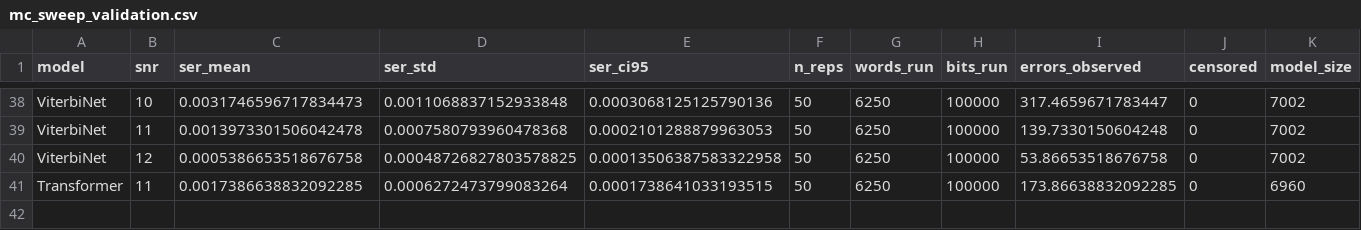
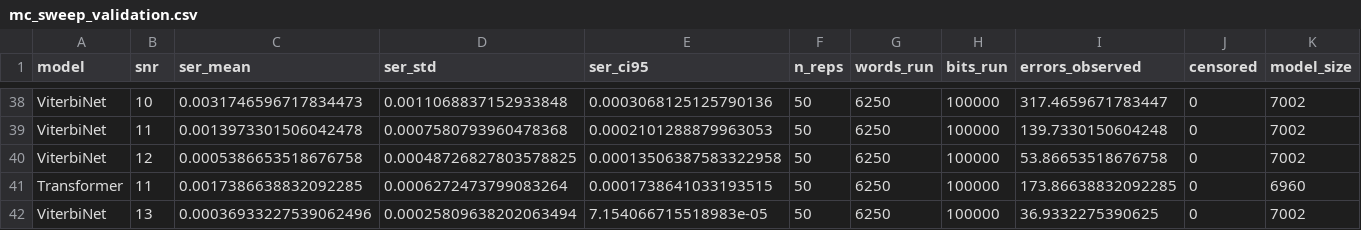
Before and after one commit to Gilzuk/viterbitransformed, a CSV file: Results/metrics/mc_sweep_validation.csv, drawn as a sheet; only a part is shown, gaps mark what is left out; rows hold the shown columns only; the diff names each change by its address in the sheet, - before the commit and + after, or states it on an @@ line.

Commit message:
Add MC-sweep validation point: ViterbiNet snr=13

```diff
--- a/Results/metrics/mc_sweep_validation.csv
+++ b/Results/metrics/mc_sweep_validation.csv
+row 42: ViterbiNet | 13 | 0.00036933227539062496 | 0.00025809638202063494 | 7.154066715518983e-05 | 50 | 6250 | 100000 | 36.9332275390625 | 0 | 7002
```
Also changed, not shown: 2 other files.
